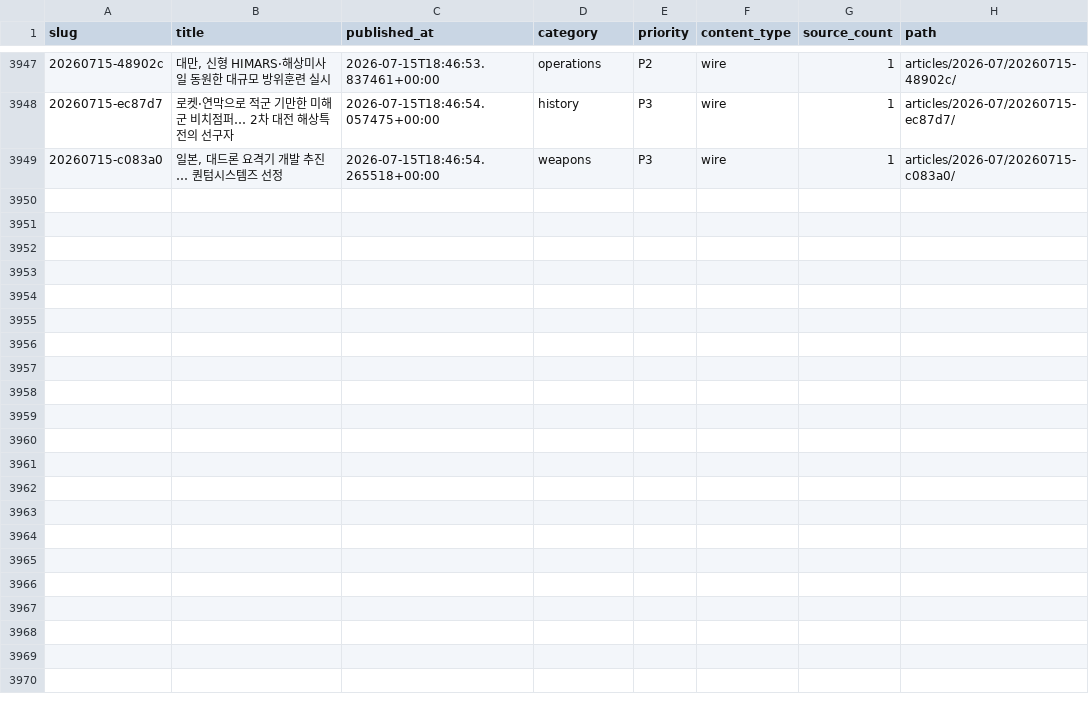
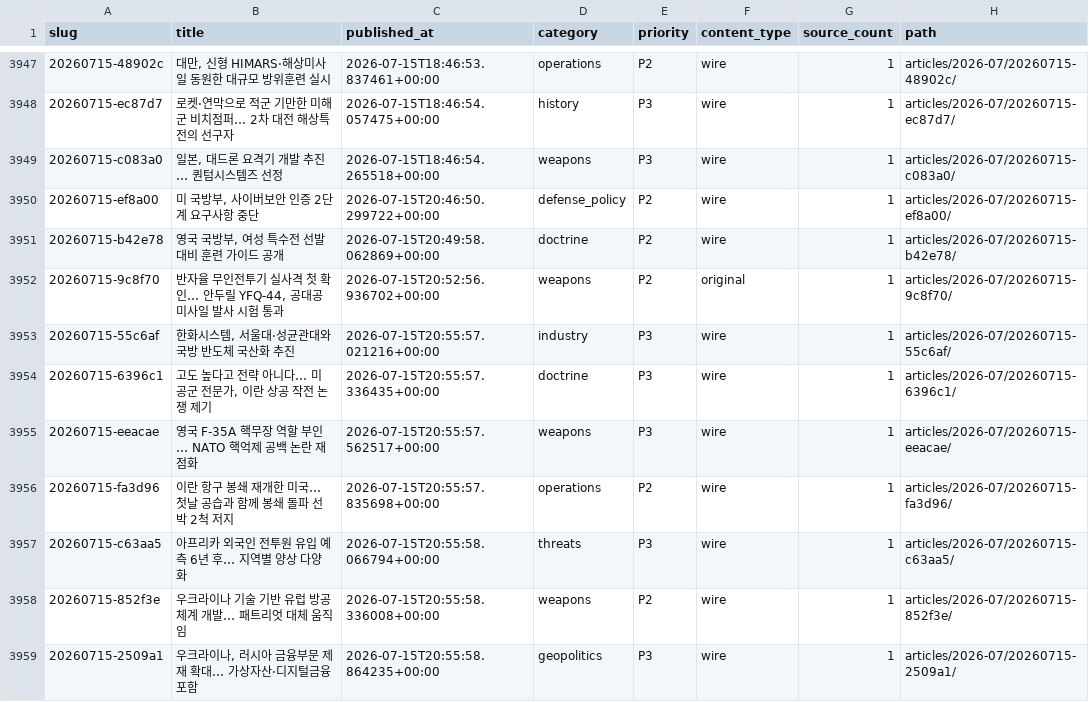
Before and after one commit to CombatSociety/data, a CSV file: index.csv, drawn as a sheet; only a part is shown, gaps mark what is left out; the diff names each change by its address in the sheet, - before the commit and + after, or states it on an @@ line.

Commit message:
mirror: 3958 articles + 71 briefs @ 2026-07-16 06:15 KST

```diff
--- a/index.csv
+++ b/index.csv
+row 3950: 20260715-ef8a00 | 미 국방부, 사이버보안 인증 2단계 요구사항 중단 | 2026-07-15T20:46:50.299722+00:00 | defense_policy | P2 | wire | 1 | articles/2026-07/20260715-ef8a00/
+row 3951: 20260715-b42e78 | 영국 국방부, 여성 특수전 선발 대비 훈련 가이드 공개 | 2026-07-15T20:49:58.062869+00:00 | doctrine | P2 | wire | 1 | articles/2026-07/20260715-b42e78/
+row 3952: 20260715-9c8f70 | 반자율 무인전투기 실사격 첫 확인… 안두릴 YFQ-44, 공대공 미사일 발사 시험 통과 | 2026-07-15T20:52:56.936702+00:00 | weapons | P2 | original | 1 | articles/2026-07/20260715-9c8f70/
+row 3953: 20260715-55c6af | 한화시스템, 서울대·성균관대와 국방 반도체 국산화 추진 | 2026-07-15T20:55:57.021216+00:00 | industry | P3 | wire | 1 | articles/2026-07/20260715-55c6af/
+row 3954: 20260715-6396c1 | 고도 높다고 전략 아니다… 미 공군 전문가, 이란 상공 작전 논쟁 제기 | 2026-07-15T20:55:57.336435+00:00 | doctrine | P3 | wire | 1 | articles/2026-07/20260715-6396c1/
+row 3955: 20260715-eeacae | 영국 F-35A 핵무장 역할 부인… NATO 핵억제 공백 논란 재점화 | 2026-07-15T20:55:57.562517+00:00 | weapons | P3 | wire | 1 | articles/2026-07/20260715-eeacae/
+row 3956: 20260715-fa3d96 | 이란 항구 봉쇄 재개한 미국… 첫날 공습과 함께 봉쇄 돌파 선박 2척 저지 | 2026-07-15T20:55:57.835698+00:00 | operations | P2 | wire | 1 | articles/2026-07/20260715-fa3d96/
+row 3957: 20260715-c63aa5 | 아프리카 외국인 전투원 유입 예측 6년 후… 지역별 양상 다양화 | 2026-07-15T20:55:58.066794+00:00 | threats | P3 | wire | 1 | articles/2026-07/20260715-c63aa5/
+row 3958: 20260715-852f3e | 우크라이나 기술 기반 유럽 방공체계 개발… 패트리엇 대체 움직임 | 2026-07-15T20:55:58.336008+00:00 | weapons | P2 | wire | 1 | articles/2026-07/20260715-852f3e/
+row 3959: 20260715-2509a1 | 우크라이나, 러시아 금융부문 제재 확대… 가상자산·디지털금융 포함 | 2026-07-15T20:55:58.864235+00:00 | geopolitics | P3 | wire | 1 | articles/2026-07/20260715-2509a1/
```
Also changed, not shown: 30 other files.
